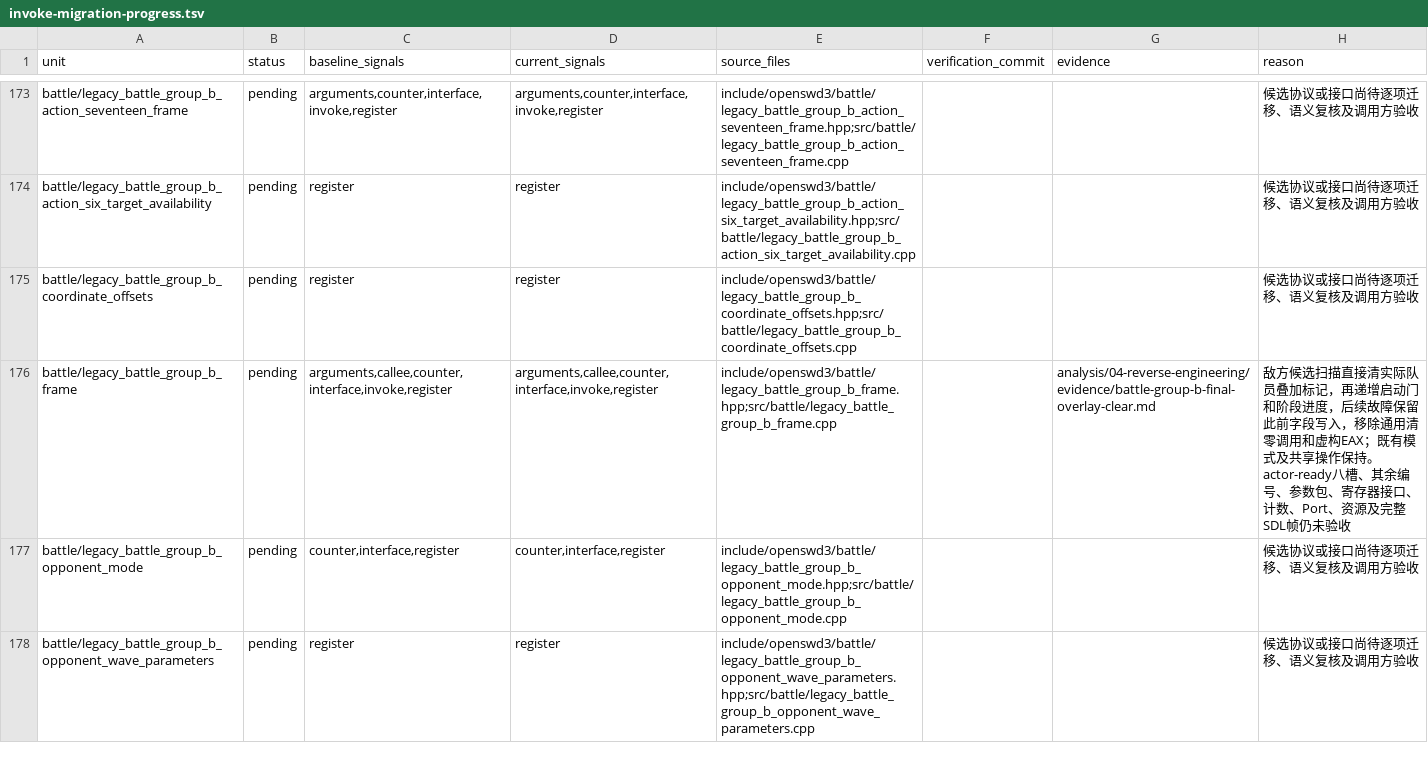
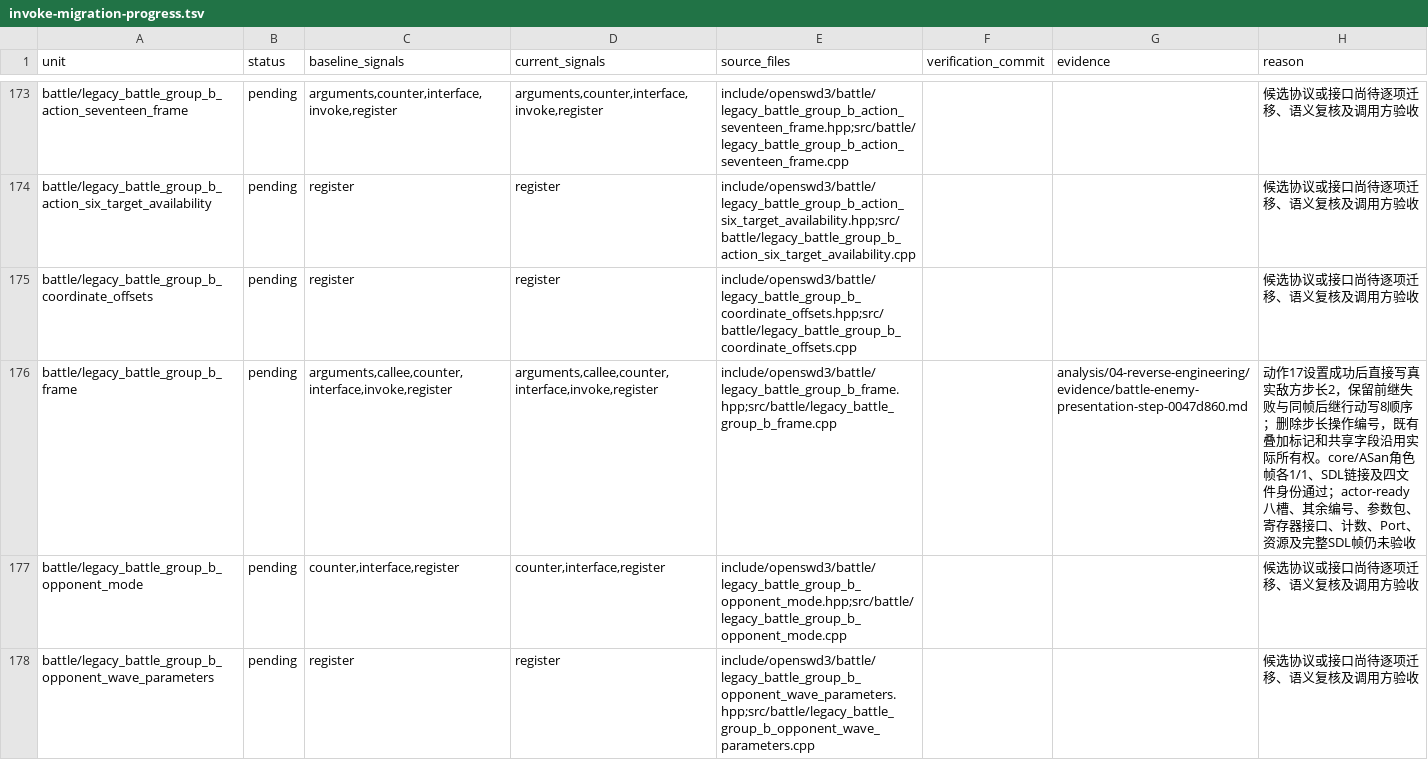
Before and after one commit to Ouroboros/OpenSWD3, a TSV file: analysis/04-reverse-engineering/inventory/invoke-migration-progress.tsv, drawn as a sheet; only a part is shown, gaps mark what is left out; the diff covers the shown part only.

```diff
--- a/analysis/04-reverse-engineering/inventory/invoke-migration-progress.tsv
+++ b/analysis/04-reverse-engineering/inventory/invoke-migration-progress.tsv
@@ -175,3 +175,3 @@ battle/legacy_battle_group_b_action_six_target_availability	pending	register	reg
 battle/legacy_battle_group_b_coordinate_offsets	pending	register	register	include/openswd3/battle/legacy_battle_group_b_coordinate_offsets.hpp;src/battle/legacy_battle_group_b_coordinate_offsets.cpp			候选协议或接口尚待逐项迁移、语义复核及调用方验收
-battle/legacy_battle_group_b_frame	pending	arguments,callee,counter,interface,invoke,register	arguments,callee,counter,interface,invoke,register	include/openswd3/battle/legacy_battle_group_b_frame.hpp;src/battle/legacy_battle_group_b_frame.cpp		analysis/04-reverse-engineering/evidence/battle-group-b-final-overlay-clear.md	敌方候选扫描直接清实际队员叠加标记，再递增启动门和阶段进度，后续故障保留此前字段写入，移除通用清零调用和虚构EAX；既有模式及共享操作保持。actor-ready八槽、其余编号、参数包、寄存器接口、计数、Port、资源及完整SDL帧仍未验收
+battle/legacy_battle_group_b_frame	pending	arguments,callee,counter,interface,invoke,register	arguments,callee,counter,interface,invoke,register	include/openswd3/battle/legacy_battle_group_b_frame.hpp;src/battle/legacy_battle_group_b_frame.cpp		analysis/04-reverse-engineering/evidence/battle-enemy-presentation-step-0047d860.md	动作17设置成功后直接写真实敌方步长2，保留前继失败与同帧后继行动写8顺序；删除步长操作编号，既有叠加标记和共享字段沿用实际所有权。core/ASan角色帧各1/1、SDL链接及四文件身份通过；actor-ready八槽、其余编号、参数包、寄存器接口、计数、Port、资源及完整SDL帧仍未验收
 battle/legacy_battle_group_b_opponent_mode	pending	counter,interface,register	counter,interface,register	include/openswd3/battle/legacy_battle_group_b_opponent_mode.hpp;src/battle/legacy_battle_group_b_opponent_mode.cpp			候选协议或接口尚待逐项迁移、语义复核及调用方验收
```
Also changed, not shown: 2 edited cells elsewhere in this file, 3 other files.
